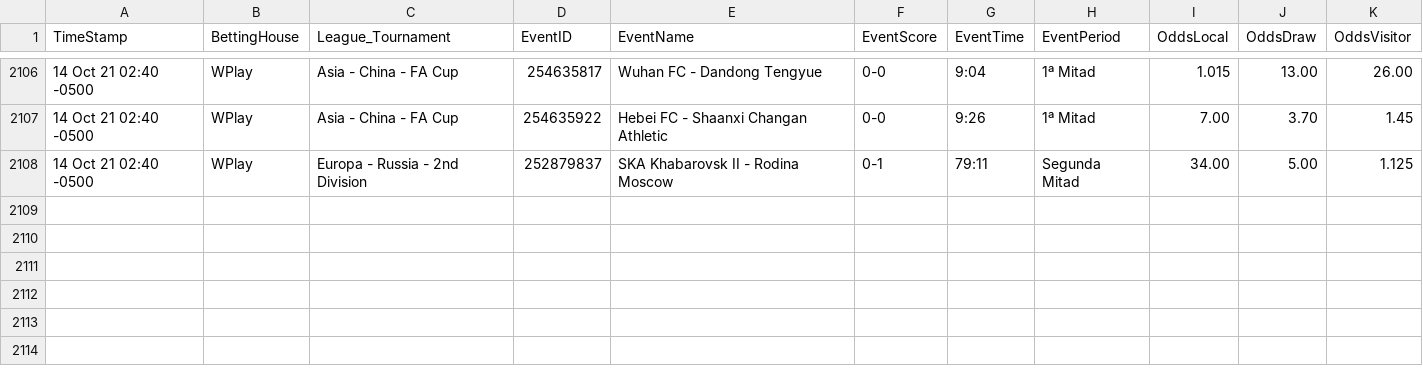
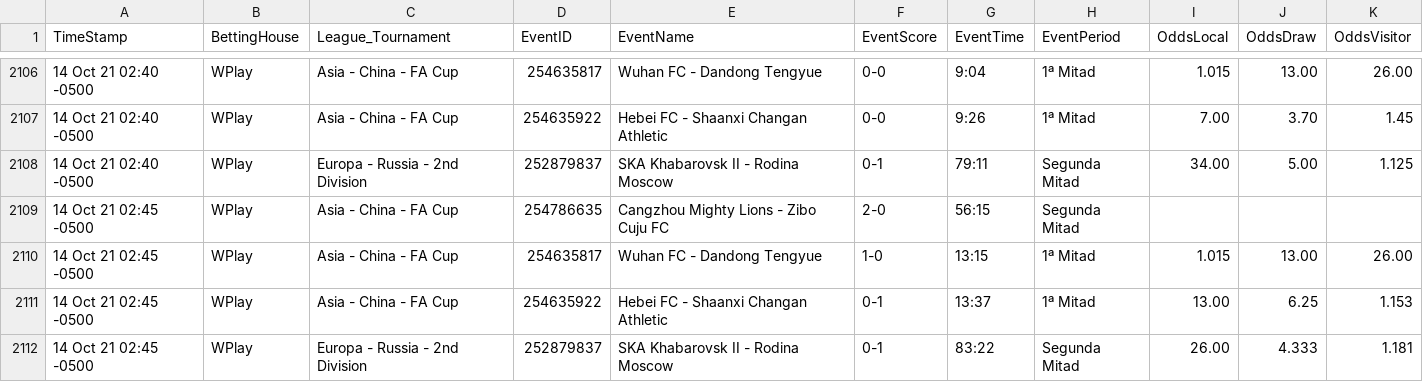
Before and after one commit to cjgorricho/curso-golang, a CSV file: pruebas/colly/FOOT-live-data.csv, drawn as a sheet; only a part is shown, gaps mark what is left out; the diff names each change by its address in the sheet, - before the commit and + after, or states it on an @@ line.

Commit message:
update FOOT data

```diff
--- a/pruebas/colly/FOOT-live-data.csv
+++ b/pruebas/colly/FOOT-live-data.csv
+row 2109: 14 Oct 21 02:45 -0500 | WPlay | Asia - China - FA Cup | 254786635 | Cangzhou Mighty Lions - Zibo Cuju FC | 2-0 | 56:15 | Segunda Mitad
+row 2110: 14 Oct 21 02:45 -0500 | WPlay | Asia - China - FA Cup | 254635817 | Wuhan FC - Dandong Tengyue | 1-0 | 13:15 | 1ª Mitad | 1.015 | 13.00 | 26.00
+row 2111: 14 Oct 21 02:45 -0500 | WPlay | Asia - China - FA Cup | 254635922 | Hebei FC - Shaanxi Changan Athletic | 0-1 | 13:37 | 1ª Mitad | 13.00 | 6.25 | 1.153
+row 2112: 14 Oct 21 02:45 -0500 | WPlay | Europa - Russia - 2nd Division | 252879837 | SKA Khabarovsk II - Rodina Moscow | 0-1 | 83:22 | Segunda Mitad | 26.00 | 4.333 | 1.181
```
